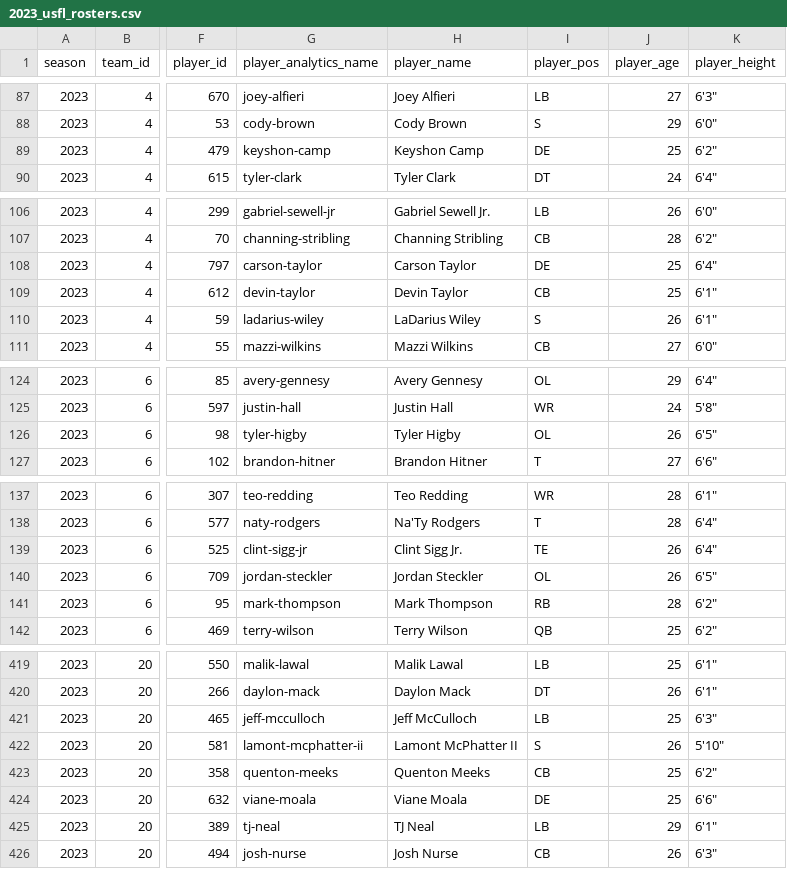
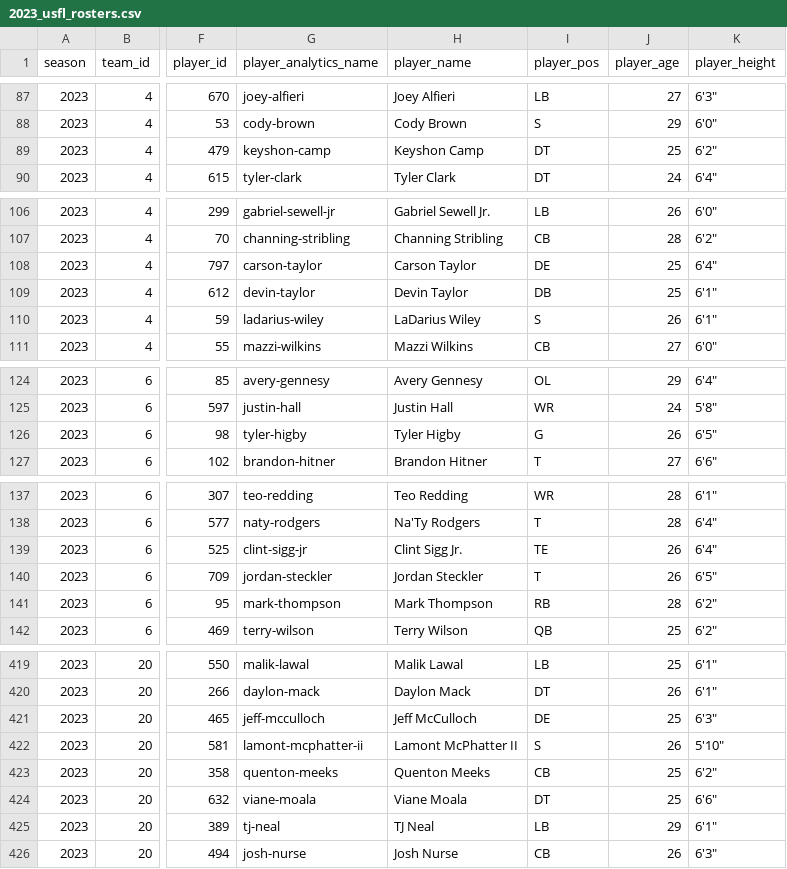
Before and after one commit to armstjc/usfl-2022-data-repository, a CSV file: rosters/season/csv/2023_usfl_rosters.csv, drawn as a sheet; only a part is shown, gaps mark what is left out; the diff covers the shown part only; the diff names each change by its address in the sheet, - before the commit and + after, or states it on an @@ line.

```diff
--- a/rosters/season/csv/2023_usfl_rosters.csv
+++ b/rosters/season/csv/2023_usfl_rosters.csv
-I89 (player_pos): DE
+I89 (player_pos): DT
-I109 (player_pos): CB
+I109 (player_pos): DB
-I126 (player_pos): OL
+I126 (player_pos): G
-I140 (player_pos): OL
+I140 (player_pos): T
-I421 (player_pos): LB
+I421 (player_pos): DE
-I424 (player_pos): DE
+I424 (player_pos): DT
```
Also changed, not shown: 16 edited cells elsewhere in this file, rosters/weekly/csv/2023_4_usfl_rosters.csv, 18 other files.
